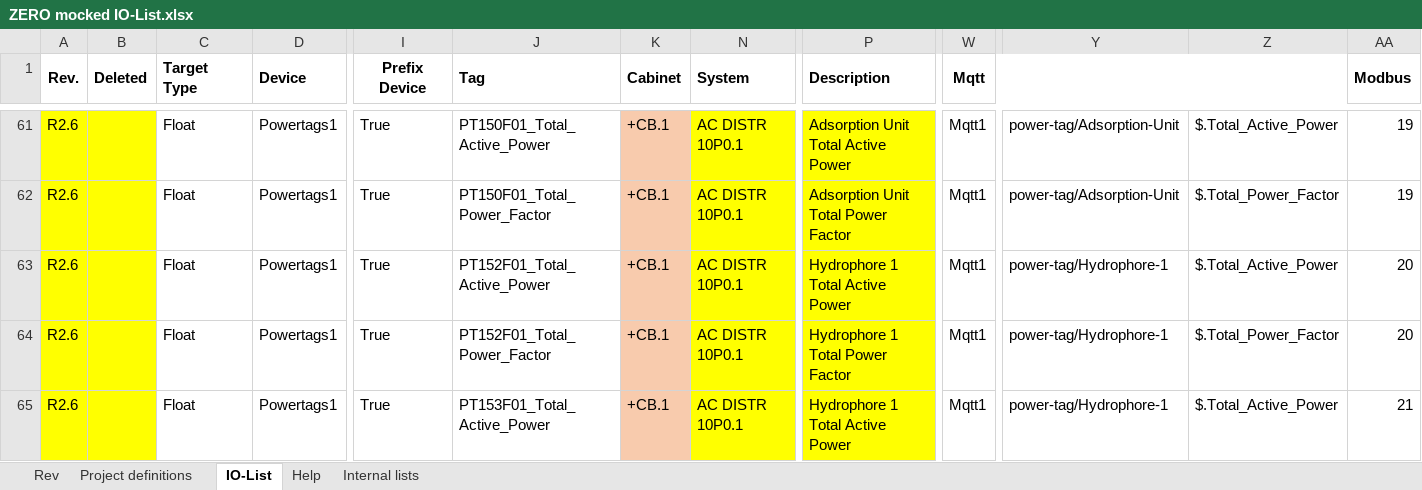
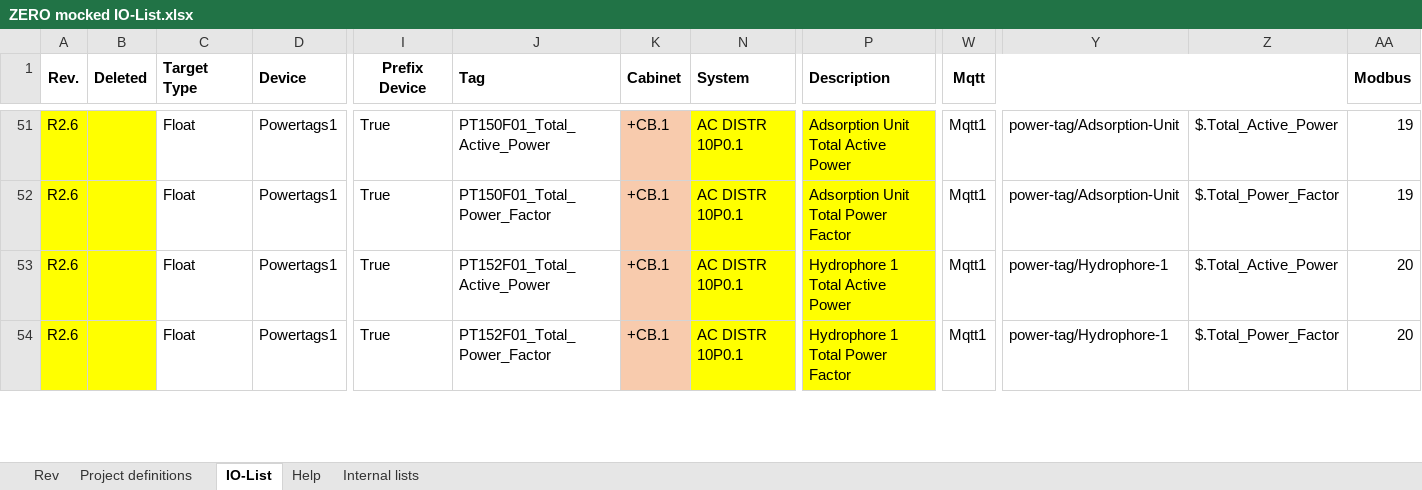
Before and after one commit to foundation-zero/zero, an Excel workbook: zero-data/io_lists/ZERO mocked IO-List.xlsx, sheet IO-List, drawn as a sheet; only a part is shown, gaps mark what is left out; values as stored, in another font and other column widths than the file's, no borders; 1 other sheet too large or unreadable and not compared; rows hold the shown columns only; the diff covers the shown part only; the diff names each change by its address in the sheet, - before the commit and + after, or states it on an @@ line.

Commit message:
Updated dbt models and seeds
- Removed unused models (generation not working correctly).
- Moved yml files for documentation out of models folders, but in its parent folder.
- Removed duplicate powertag entries in mocked IO list.

```diff
--- a/zero-data/io_lists/ZERO mocked IO-List.xlsx (sheet IO-List)
+++ b/zero-data/io_lists/ZERO mocked IO-List.xlsx (sheet IO-List)
-row 65: R2.6 |  | Float | Powertags1 | True | PT153F01_Total_Active_Power | +CB.1 | AC DISTR 10P0.1 | Hydrophore 1 Total Active Power | Mqtt1 | power-tag/Hydrophore-1 | $.Total_Active_Power | 21
```
Also changed, not shown: 45 removed rows elsewhere in this sheet, hidden cells, 43 other files.
